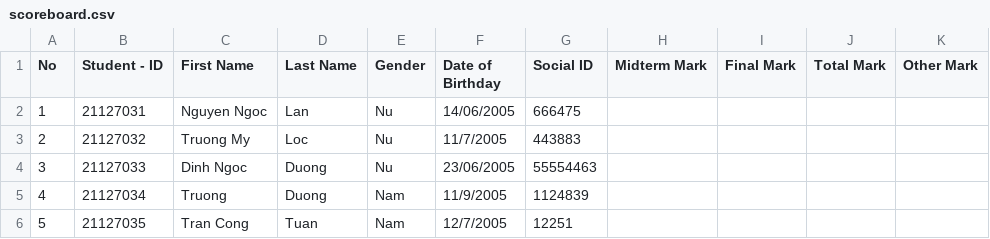
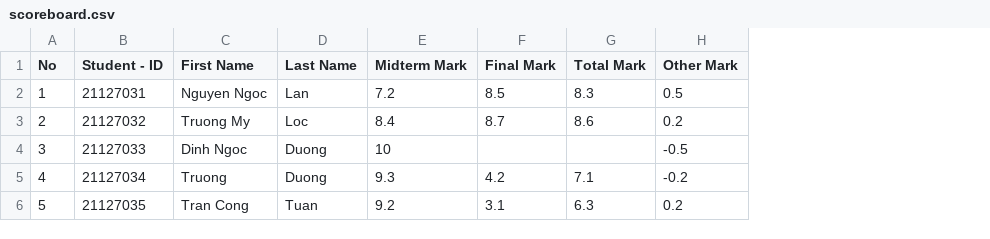
Before and after one commit to TQC0103/CourseManagingSystemGroup12, a CSV file: Database/SchoolYear/2023-2024/Semester1/CSC00004/23CLC03/scoreboard.csv, drawn as a sheet; removed rows and columns are numbered as before the commit, all else as after; the diff names each change by its address in the sheet, - before the commit and + after, or states it on an @@ line.

```diff
--- a/Database/SchoolYear/2023-2024/Semester1/CSC00004/23CLC03/scoreboard.csv
+++ b/Database/SchoolYear/2023-2024/Semester1/CSC00004/23CLC03/scoreboard.csv
-column E (Gender), rows 2-6: Nu | Nu | Nu | Nam | Nam
-column F (Date of Birthday), rows 2-6: 14/06/2005 | 11/7/2005 | 23/06/2005 | 11/9/2005 | 12/7/2005
-column G (Social ID), rows 2-6: 666475 | 443883 | 55554463 | 1124839 | 12251
-E2 (Midterm Mark): (empty)
+E2 (Midterm Mark): 7.2
-F2 (Final Mark): (empty)
+F2 (Final Mark): 8.5
-G2 (Total Mark): (empty)
+G2 (Total Mark): 8.3
-H2 (Other Mark): (empty)
+H2 (Other Mark): 0.5
-E3 (Midterm Mark): (empty)
+E3 (Midterm Mark): 8.4
-F3 (Final Mark): (empty)
+F3 (Final Mark): 8.7
-G3 (Total Mark): (empty)
+G3 (Total Mark): 8.6
-H3 (Other Mark): (empty)
+H3 (Other Mark): 0.2
-E4 (Midterm Mark): (empty)
+E4 (Midterm Mark): 10
-H4 (Other Mark): (empty)
+H4 (Other Mark): -0.5
-E5 (Midterm Mark): (empty)
+E5 (Midterm Mark): 9.3
-F5 (Final Mark): (empty)
+F5 (Final Mark): 4.2
-G5 (Total Mark): (empty)
+G5 (Total Mark): 7.1
-H5 (Other Mark): (empty)
+H5 (Other Mark): -0.2
-E6 (Midterm Mark): (empty)
+E6 (Midterm Mark): 9.2
-F6 (Final Mark): (empty)
+F6 (Final Mark): 3.1
-G6 (Total Mark): (empty)
+G6 (Total Mark): 6.3
-H6 (Other Mark): (empty)
+H6 (Other Mark): 0.2
```
Also changed, not shown: 7 other files.
